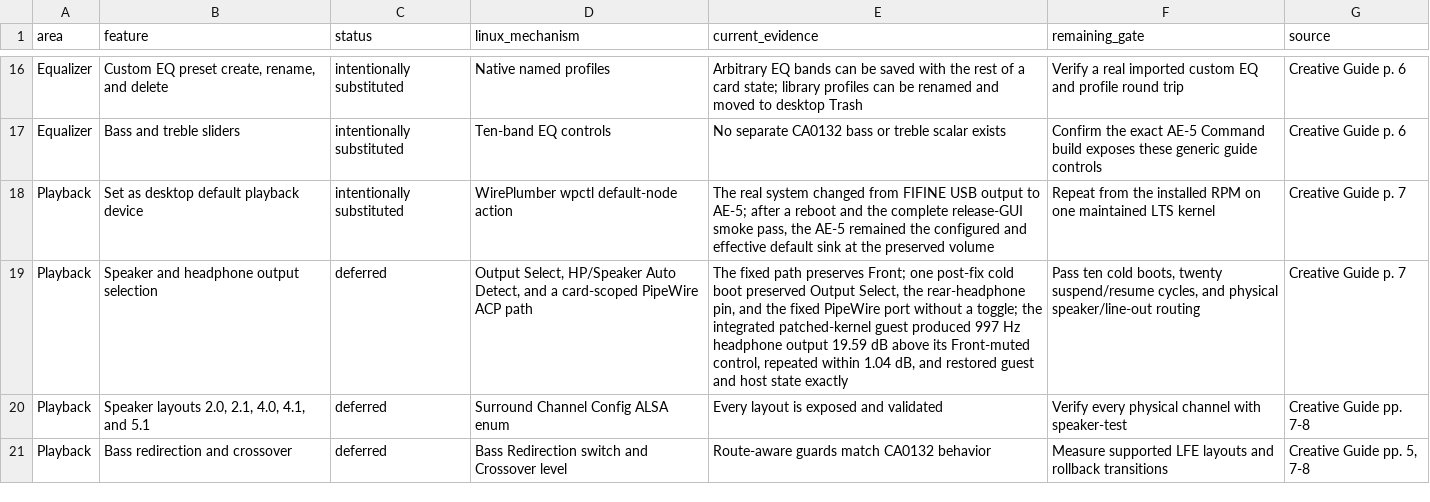
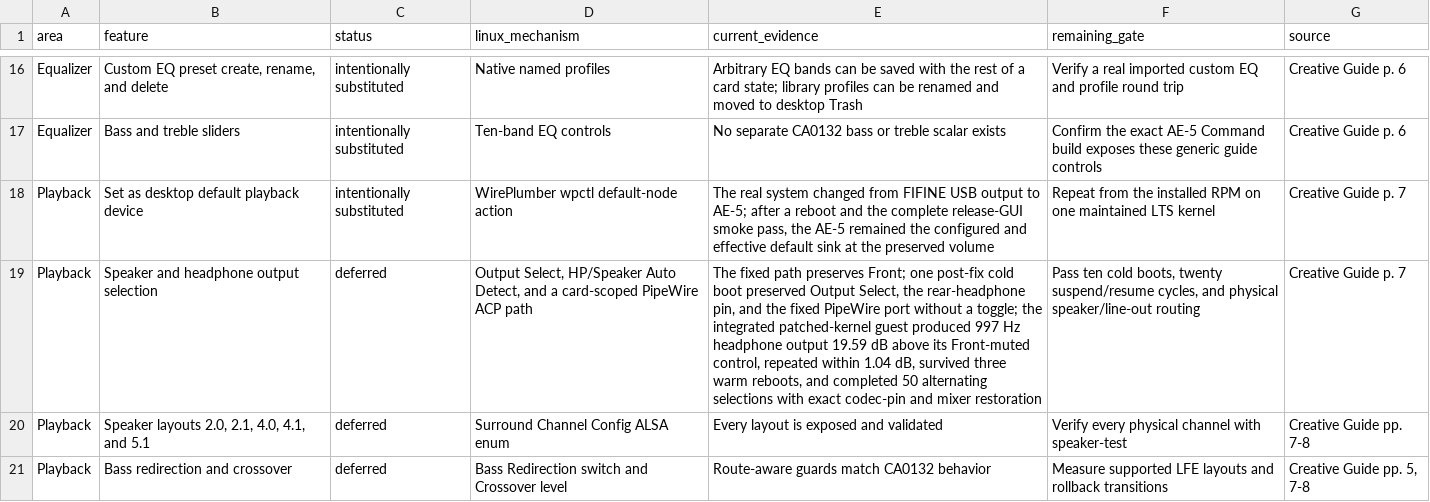
Before and after one commit to klimovich008/ae5-linux-control, a TSV file: feature-parity.tsv, drawn as a sheet; only a part is shown, gaps mark what is left out; the diff names each change by its address in the sheet, - before the commit and + after, or states it on an @@ line.

```diff
--- a/feature-parity.tsv
+++ b/feature-parity.tsv
-E19 (current_evidence): …1.04 dB, and restored guest and host state exactly
+E19 (current_evidence): …1.04 dB, survived three warm reboots, and completed 50 alternating selections with exact codec-pin and mixer restoration
```
Also changed, not shown: 4 other files.
